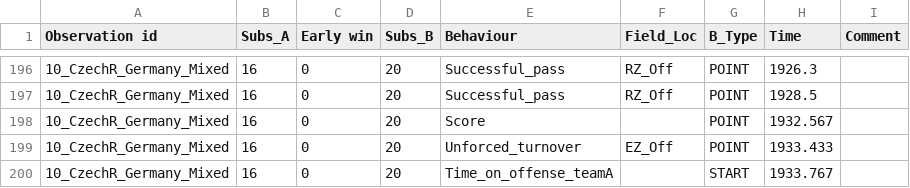
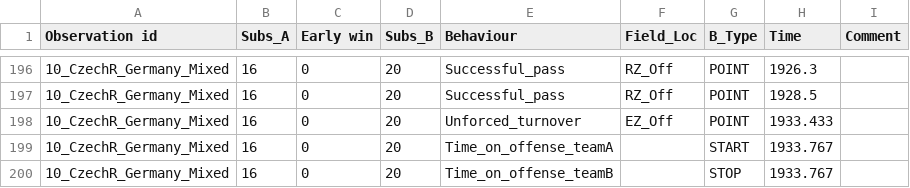
Before and after one commit to porseleyn/UF_Thesis_Analyses, a CSV file: data/cleaned/cleaned_10_CzechR_Germany_Mixed.csv, drawn as a sheet; only a part is shown, gaps mark what is left out; the shorter side is filled out with more unchanged rows; the diff names each change by its address in the sheet, - before the commit and + after, or states it on an @@ line.

```diff
--- a/data/cleaned/cleaned_10_CzechR_Germany_Mixed.csv
+++ b/data/cleaned/cleaned_10_CzechR_Germany_Mixed.csv
-row 198: 10_CzechR_Germany_Mixed | 16 | 0 | 20 | Score |  | POINT | 1932.567
```
Also changed, not shown: data/cleaned/cleaned_04_Ireland_Latvia_Mixed.csv, data/cleaned/summary_indicators.csv, 15 other files.
